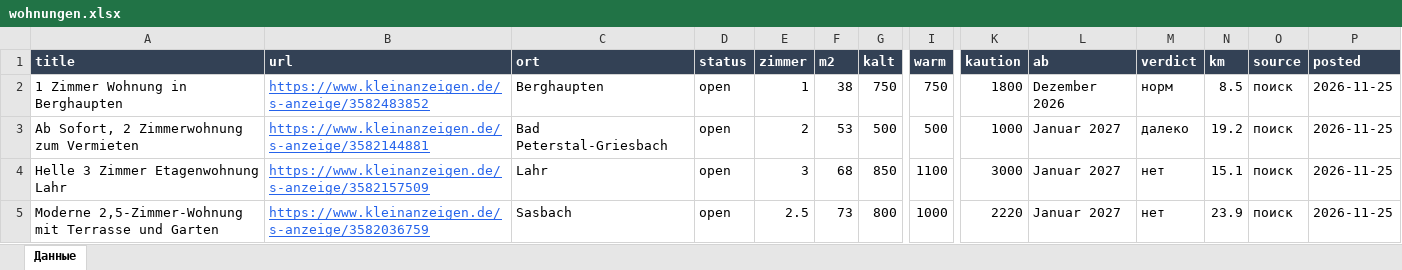
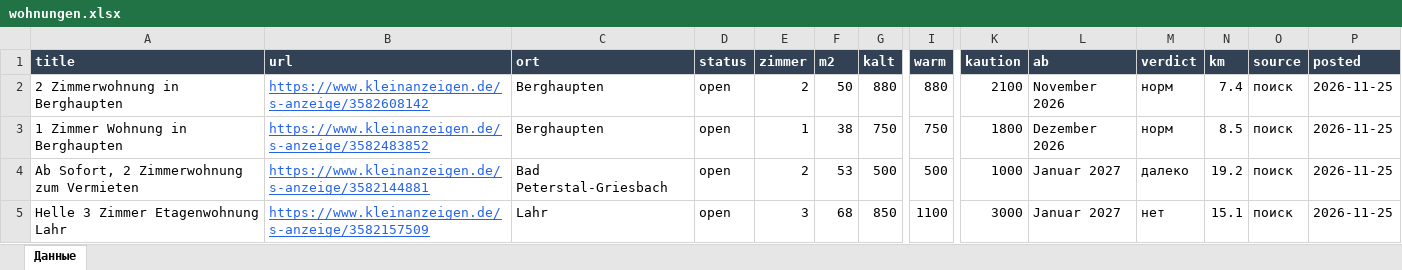
Before and after one commit to Nevrox228/wohnung-og, an Excel workbook: data/wohnungen.xlsx, sheet Данные, drawn as a sheet; only a part is shown, gaps mark what is left out; the shorter side is filled out with more unchanged rows; values as stored, in another font and other column widths than the file's, no borders; rows hold the shown columns only; the diff names each change by its address in the sheet, - before the commit and + after, or states it on an @@ line.

```diff
--- a/data/wohnungen.xlsx (sheet Данные)
+++ b/data/wohnungen.xlsx (sheet Данные)
+row 2: 2 Zimmerwohnung in Berghaupten | https://www.kleinanzeigen.de/s-anzeige/3582608142 | Berghaupten | open | 2 | 50 | 880 | 880 | 2100 | November 2026 | норм | 7.4 | поиск | 2026-11-25
```
Also changed, not shown: data/eltern_jobs.xlsx, data/olya_jobs.xlsx, 10 other files.
